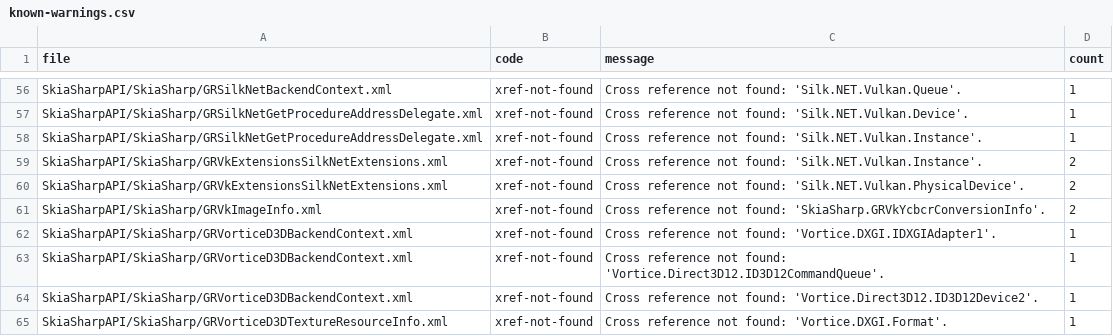
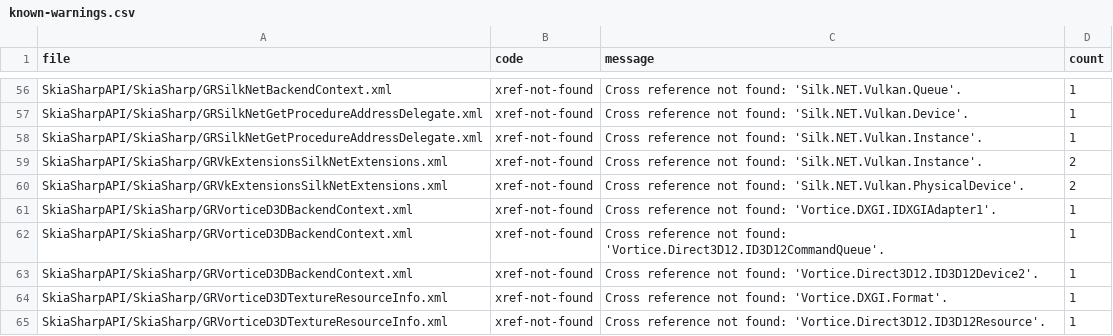
Before and after one commit to mono/SkiaSharp-API-docs, a CSV file: .github/known-warnings.csv, drawn as a sheet; only a part is shown, gaps mark what is left out; the shorter side is filled out with more unchanged rows.

```diff
--- a/.github/known-warnings.csv
+++ b/.github/known-warnings.csv
@@ -60,3 +60,2 @@ SkiaSharpAPI/SkiaSharp/GRVkExtensionsSilkNetExtensions.xml,xref-not-found,Cross
 SkiaSharpAPI/SkiaSharp/GRVkExtensionsSilkNetExtensions.xml,xref-not-found,Cross reference not found: 'Silk.NET.Vulkan.PhysicalDevice'.,2
-SkiaSharpAPI/SkiaSharp/GRVkImageInfo.xml,xref-not-found,Cross reference not found: 'SkiaSharp.GRVkYcbcrConversionInfo'.,2
 SkiaSharpAPI/SkiaSharp/GRVorticeD3DBackendContext.xml,xref-not-found,Cross reference not found: 'Vortice.DXGI.IDXGIAdapter1'.,1
```
